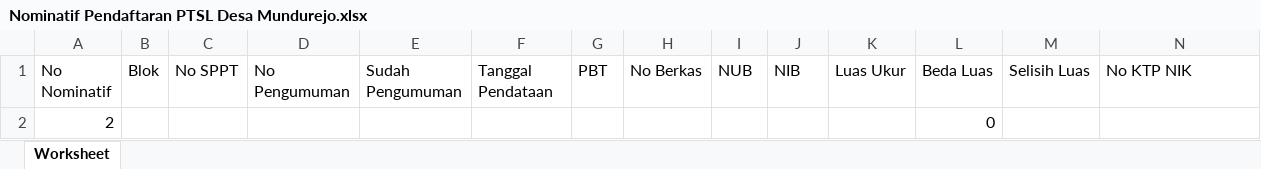
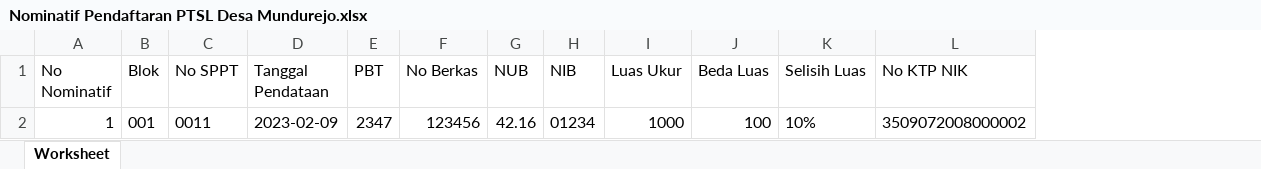
Before and after one commit to MeNavel/ptsl, an Excel workbook: public/Nominatif Pendaftaran PTSL Desa Mundurejo.xlsx, sheet Worksheet, drawn as a sheet; only a part is shown; values as stored, in another font and other column widths than the file's, no borders; removed rows and columns are numbered as before the commit, all else as after; rows hold the shown columns only; the diff names each change by its address in the sheet, - before the commit and + after, or states it on an @@ line.

```diff
--- a/public/Nominatif Pendaftaran PTSL Desa Mundurejo.xlsx (sheet Worksheet)
+++ b/public/Nominatif Pendaftaran PTSL Desa Mundurejo.xlsx (sheet Worksheet)
-column D (No Pengumuman), empty
-column E (Sudah Pengumuman), empty
-row 2: 2 |  |  |  |  |  |  |  |  |  |  | 0
+row 2: 1 | 001 | 0011 | 2023-02-09 | 2347 | 123456 | 42.16 | 01234 | 1000 | 100 | 10% | 3509072008000002
```
Also changed, not shown: 9 other files.
